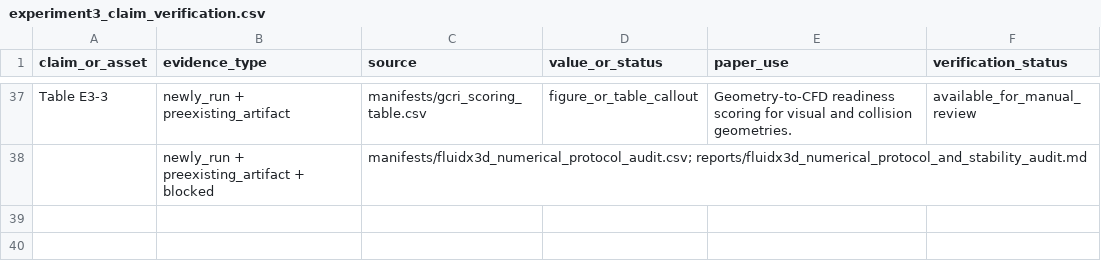
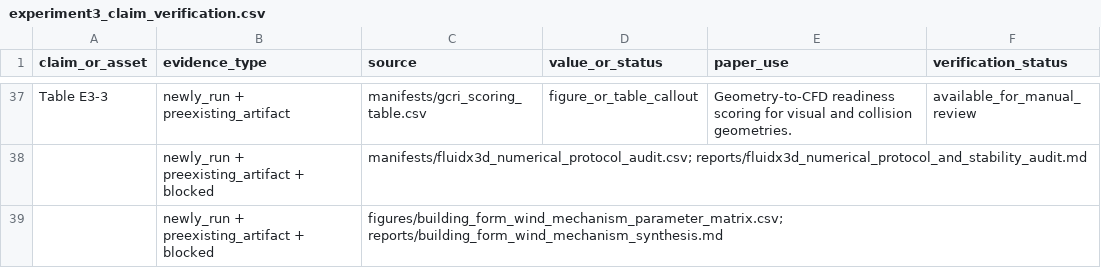
Before and after one commit to ShiyuMiao/citylbm, a CSV file: academic-paper-writer/paper-drafts/experiment3_claim_verification.csv, drawn as a sheet; only a part is shown, gaps mark what is left out; the diff names each change by its address in the sheet, - before the commit and + after, or states it on an @@ line.

```diff
--- a/academic-paper-writer/paper-drafts/experiment3_claim_verification.csv
+++ b/academic-paper-writer/paper-drafts/experiment3_claim_verification.csv
+row 39:  | newly_run + preexisting_artifact + blocked | figures/building_form_wind_mechanism_parameter_matrix.csv; reports/building_form_wind_mechanism_synthesis.md
```
Also changed, not shown: releases/v0.2.0/package/validation_experiments/Experiment3_TUM2TWIN_DigitalTwin_DesignApplication/figures/final_integrated_key_result_matrix.csv, releases/v0.2.0/package/validation_experiments/Experiment3_TUM2TWIN_DigitalTwin_DesignApplication/manifests/evidence_inventory.csv, 20 other files.
